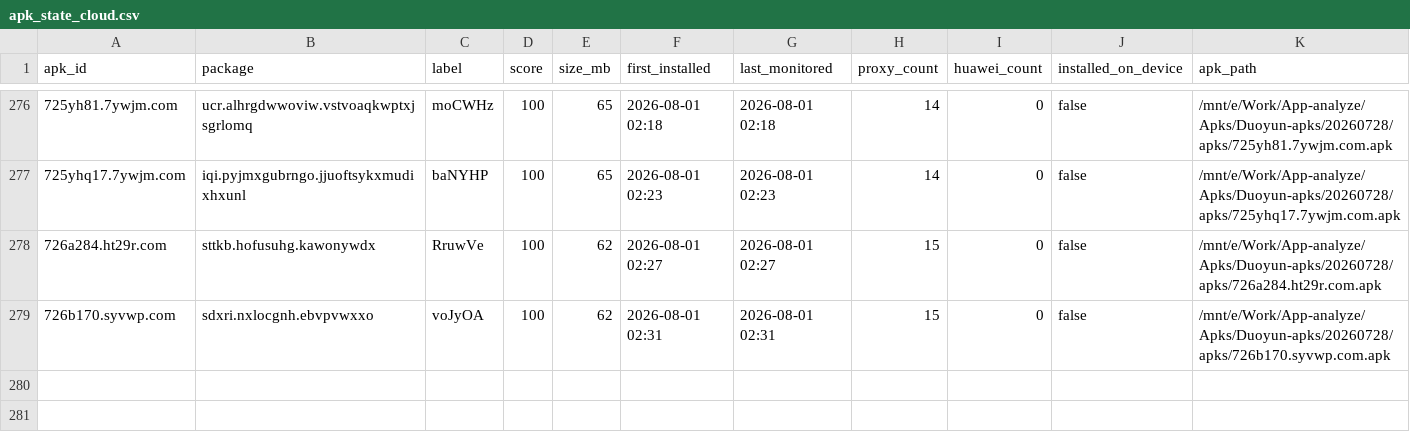
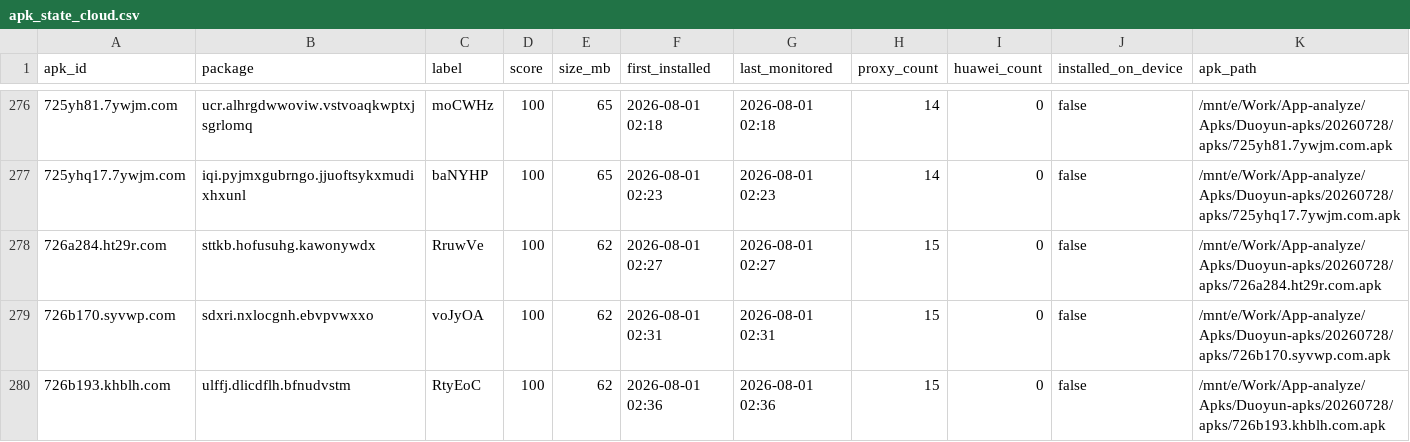
Before and after one commit to minionsjay/APK-Monitor, a CSV file: data/apk_state_cloud.csv, drawn as a sheet; only a part is shown, gaps mark what is left out; rows hold the shown columns only; the diff names each change by its address in the sheet, - before the commit and + after, or states it on an @@ line.

```diff
--- a/data/apk_state_cloud.csv
+++ b/data/apk_state_cloud.csv
+row 280: 726b193.khblh.com | ulffj.dlicdflh.bfnudvstm | RtyEoC | 100 | 62 | 2026-08-01 02:36 | 2026-08-01 02:36 | 15 | 0 | false | /mnt/e/Work/App-analyze/Apks/Duoyun-apks/20260728/apks/726b193.khblh.com.apk
```
Also changed, not shown: 4 other files.
